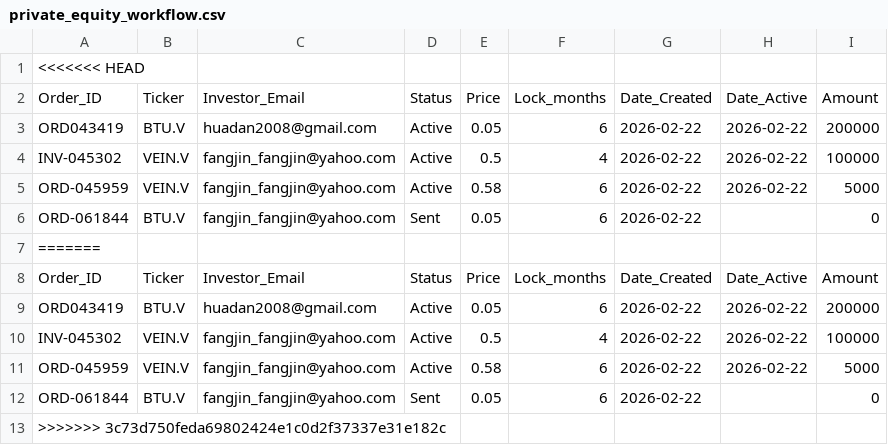
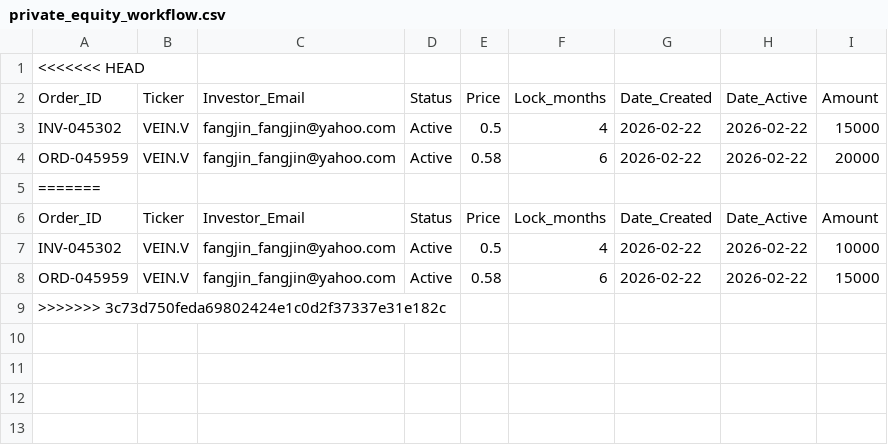
Before and after one commit to huadan2008-crypto/InvestFlow-Pro, a CSV file: private_equity_workflow.csv, drawn as a sheet; removed rows and columns are numbered as before the commit, all else as after; the diff names each change by its address in the sheet, - before the commit and + after, or states it on an @@ line.

```diff
--- a/private_equity_workflow.csv
+++ b/private_equity_workflow.csv
-row 3: ORD043419 | BTU.V | huadan2008@gmail.com | Active | 0.05 | 6 | 2026-02-22 | 2026-02-22 | 200000
-I3: 100000
+I3: 15000
-I4: 5000
+I4: 20000
-row 6: ORD-061844 | BTU.V | fangjin_fangjin@yahoo.com | Sent | 0.05 | 6 | 2026-02-22 |  | 0
-row 9: ORD043419 | BTU.V | huadan2008@gmail.com | Active | 0.05 | 6 | 2026-02-22 | 2026-02-22 | 200000
-I7: 100000
+I7: 10000
-I8: 5000
+I8: 15000
-row 12: ORD-061844 | BTU.V | fangjin_fangjin@yahoo.com | Sent | 0.05 | 6 | 2026-02-22 |  | 0
```
Also changed, not shown: 24 other files.
